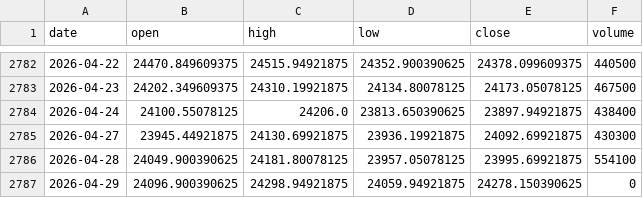
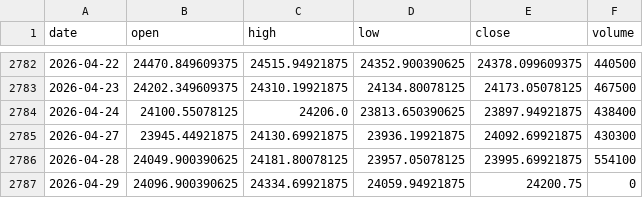
Before and after one commit to zetaaztra/David-ML, a CSV file: data/nifty_daily.csv, drawn as a sheet; only a part is shown, gaps mark what is left out.

Commit message:
Auto-sync: Market data update 2026-04-29 08:34

```diff
--- a/data/nifty_daily.csv
+++ b/data/nifty_daily.csv
@@ -2786,2 +2786,2 @@ date,open,high,low,close,volume
 2026-04-28,24049.900390625,24181.80078125,23957.05078125,23995.69921875,554100
-2026-04-29,24096.900390625,24298.94921875,24059.94921875,24278.150390625,0
+2026-04-29,24096.900390625,24334.69921875,24059.94921875,24200.75,0
```
